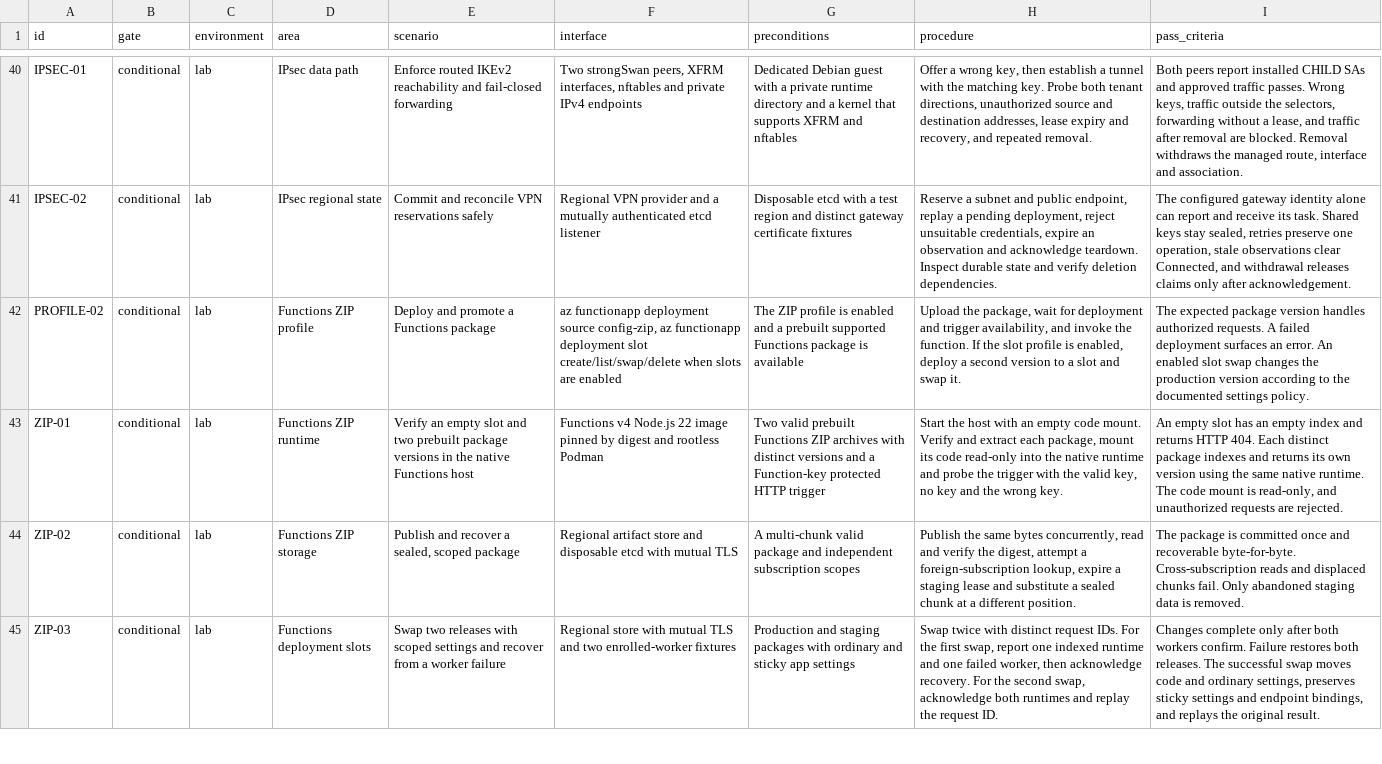
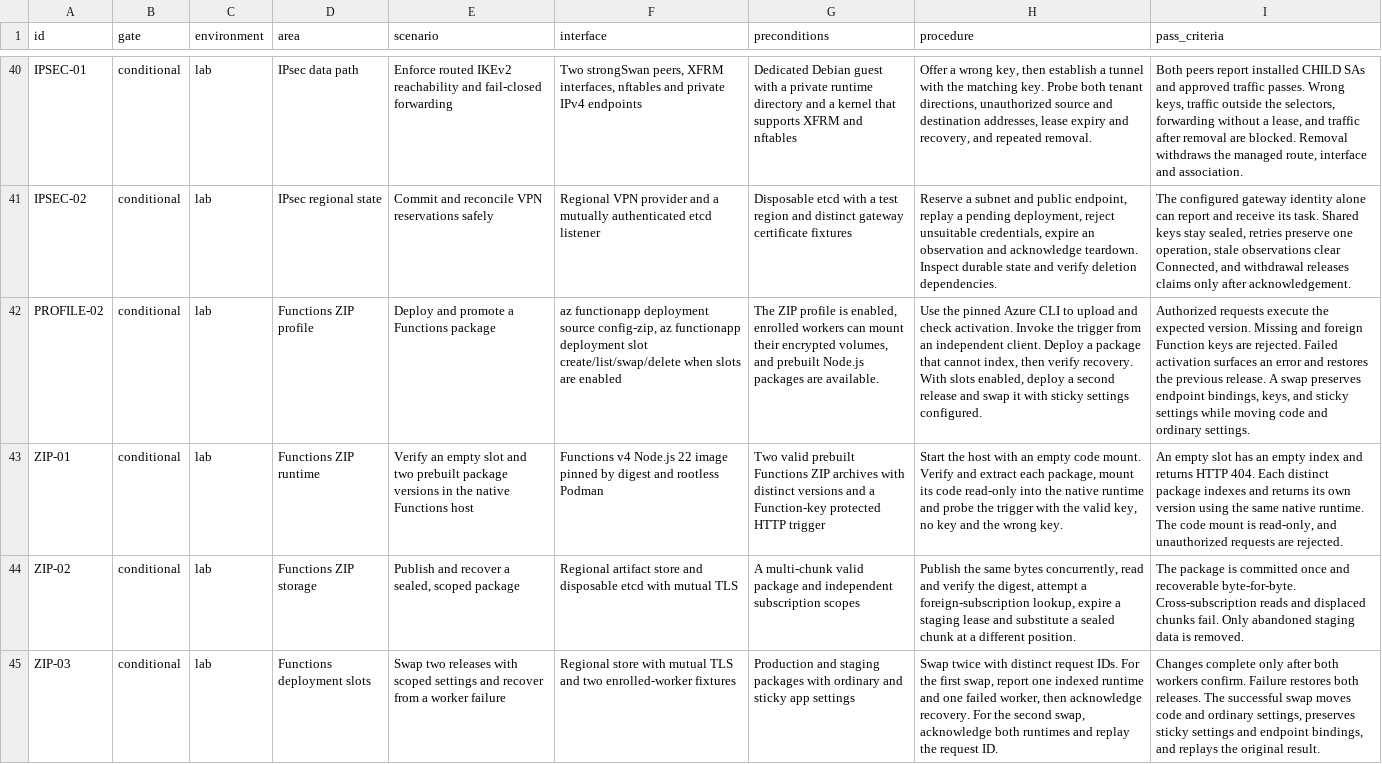
Before and after one commit to Weichwolf/ocean, a TSV file: acceptance.tsv, drawn as a sheet; only a part is shown, gaps mark what is left out; the diff names each change by its address in the sheet, - before the commit and + after, or states it on an @@ line.

Commit message:
Verify Functions ZIP publishing and slot promotion on regional workers

```diff
--- a/acceptance.tsv
+++ b/acceptance.tsv
-G42 (preconditions): …profile is enabled and a prebuilt supported Functions package is available
+G42 (preconditions): …profile is enabled, enrolled workers can mount their encrypted volumes, and prebuilt Node.js packages are available.
-H42 (procedure): Upload the package, wait for deployment and trigger availability, and invoke the function. If the slot profile is enabled, deploy a second version to a slot and swap it.
+H42 (procedure): Use the pinned Azure CLI to upload and check activation. Invoke the trigger from an independent client. Deploy a package that cannot index, then verify recovery. With slots enabled, deploy a second release and swap it with sticky settings configured.
-I42 (pass_criteria): The expected package version handles authorized requests. A failed deployment surfaces an error. An enabled slot swap changes the production version according to the documented settings policy.
+I42 (pass_criteria): Authorized requests execute the expected version. Missing and foreign Function keys are rejected. Failed activation surfaces an error and restores the previous release. A swap preserves endpoint bindings, keys, and sticky settings while moving code and ordinary settings.
```
Also changed, not shown: 28 other files.
